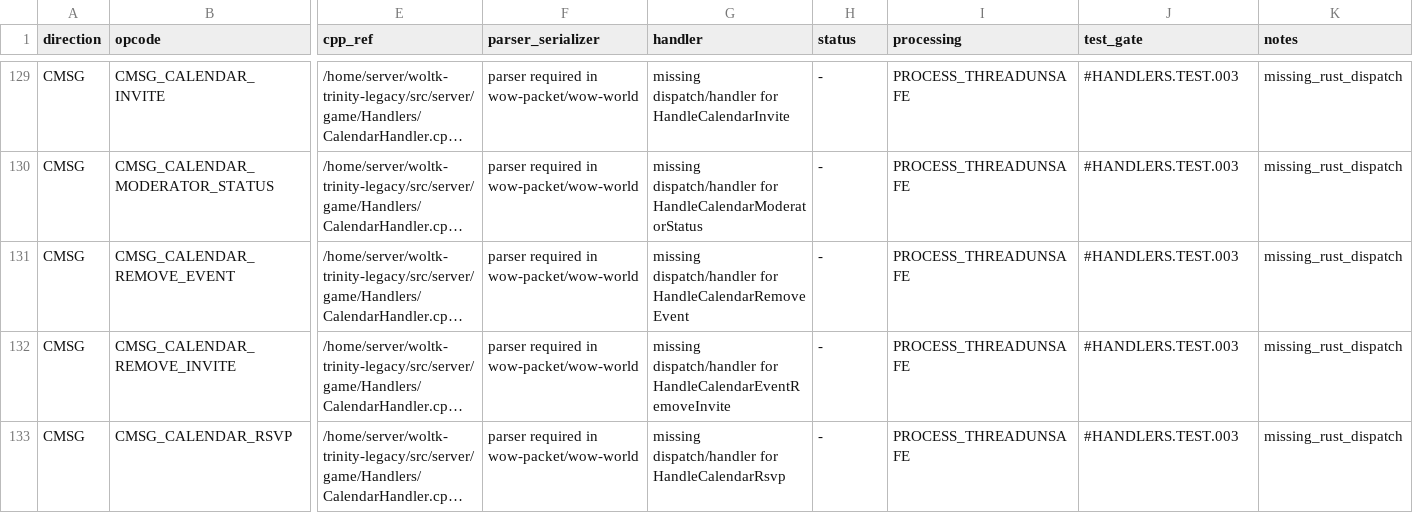
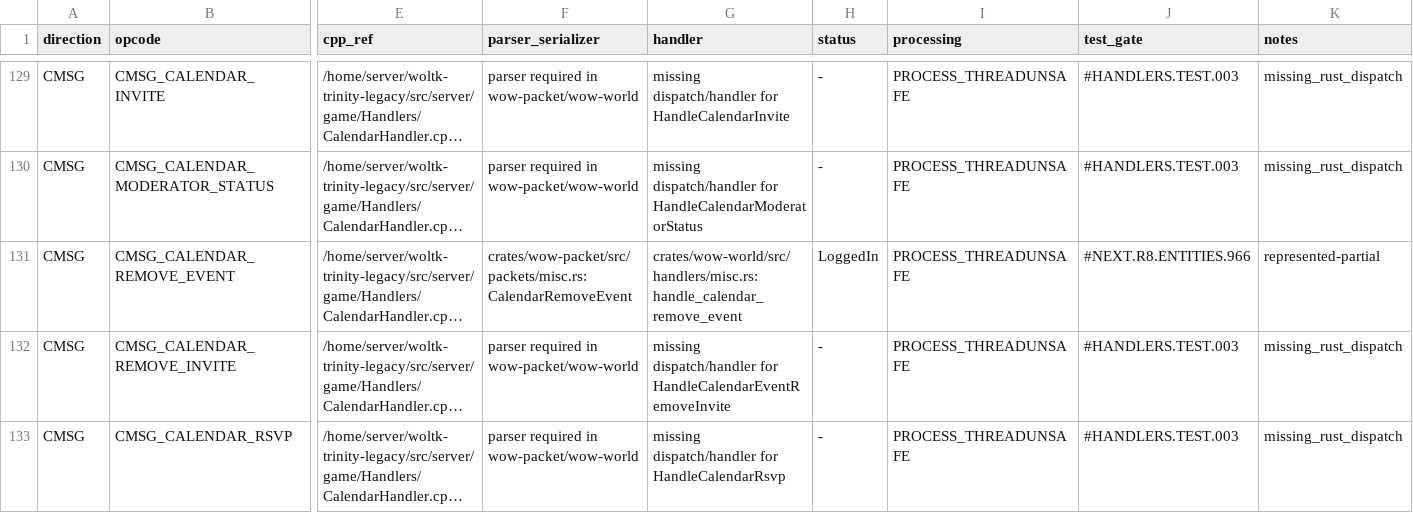
Before and after one commit to alseif0x/rustycore, a TSV file: docs/migration/inventory/r3-opcodes-registry.tsv, drawn as a sheet; only a part is shown, gaps mark what is left out; long unchanged cells end in …; the diff names each change by its address in the sheet, - before the commit and + after, or states it on an @@ line.

```diff
--- a/docs/migration/inventory/r3-opcodes-registry.tsv
+++ b/docs/migration/inventory/r3-opcodes-registry.tsv
-F131 (parser_serializer): parser required in wow-packet/wow-world
+F131 (parser_serializer): crates/wow-packet/src/packets/misc.rs:CalendarRemoveEvent
-G131 (handler): missing dispatch/handler for HandleCalendarRemoveEvent
+G131 (handler): crates/wow-world/src/handlers/misc.rs:handle_calendar_remove_event
-H131 (status): -
+H131 (status): LoggedIn
-J131 (test_gate): #HANDLERS.TEST.003
+J131 (test_gate): #NEXT.R8.ENTITIES.966
-K131 (notes): missing_rust_dispatch
+K131 (notes): represented-partial
```
Also changed, not shown: docs/migration/inventory/cpp-client-handlers.tsv, 8 other files.
